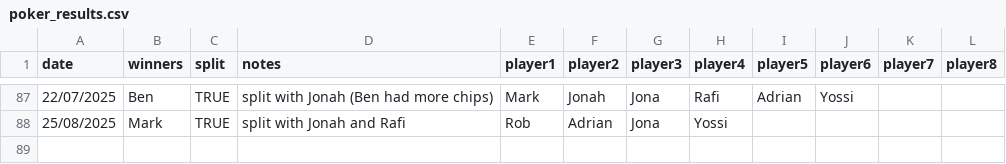
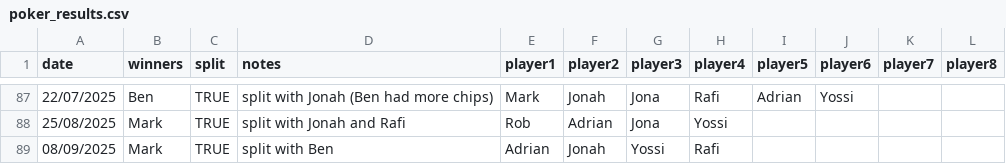
Before and after one commit to Benjapos/p_ker_buddy, a CSV file: docs/data/poker_results.csv, drawn as a sheet; only a part is shown, gaps mark what is left out; the diff names each change by its address in the sheet, - before the commit and + after, or states it on an @@ line.

Commit message:
update table 08/09

```diff
--- a/docs/data/poker_results.csv
+++ b/docs/data/poker_results.csv
+row 89: 08/09/2025 | Mark | TRUE | split with Ben | Adrian | Jonah | Yossi | Rafi
```
